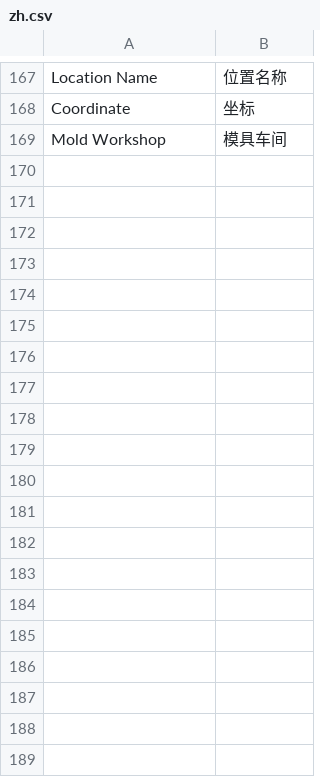
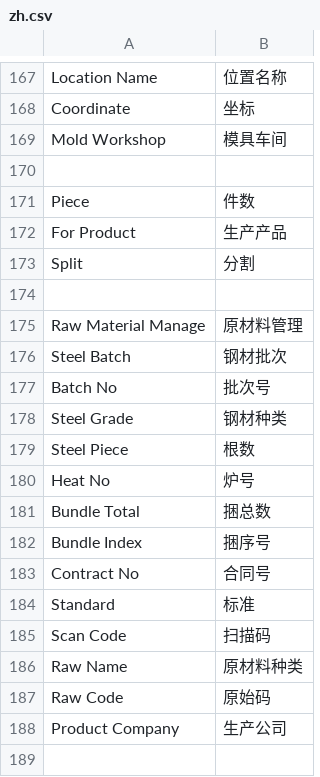
Before and after one commit to coldenmaster/bbl_app, a CSV file: bbl_app/translations/zh.csv, drawn as a sheet; only a part is shown, gaps mark what is left out; the diff covers the shown part only.

```diff
--- a/bbl_app/translations/zh.csv
+++ b/bbl_app/translations/zh.csv
@@ -169 +169,21 @@ Coordinate,坐标,
 Mold Workshop,模具车间,
+
+Piece,件数,
+For Product,生产产品,
+Split,分割,
+
+Raw Material Manage,原材料管理,
+Steel Batch,钢材批次,
+Batch No,批次号,
+Steel Grade,钢材种类,
+Steel Piece,根数,
+Heat No,炉号,
+Bundle Total,捆总数,
+Bundle Index,捆序号,
+Contract No,合同号,
+Standard,标准,
+Scan Code,扫描码,
+Raw Name,原材料种类,
+Raw Code,原始码,
+Product Company,生产公司,
+
```
Also changed, not shown: 37 added rows elsewhere in this file, 36 other files.
